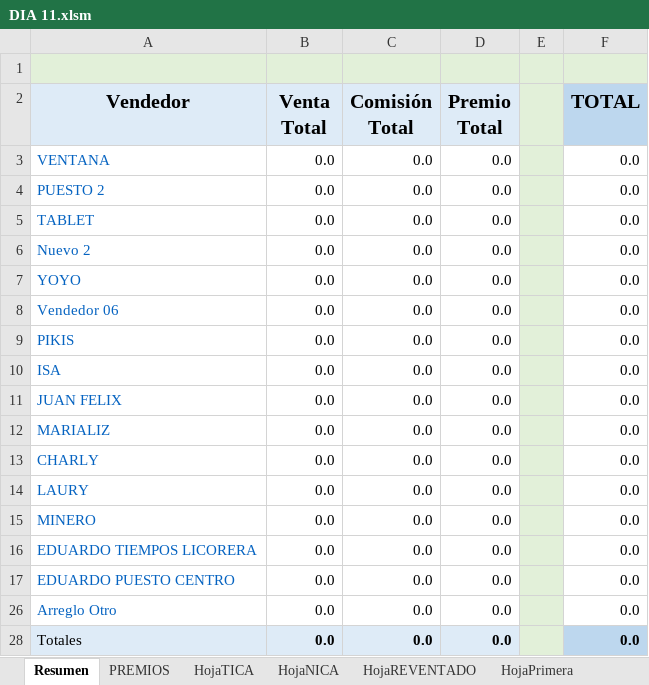
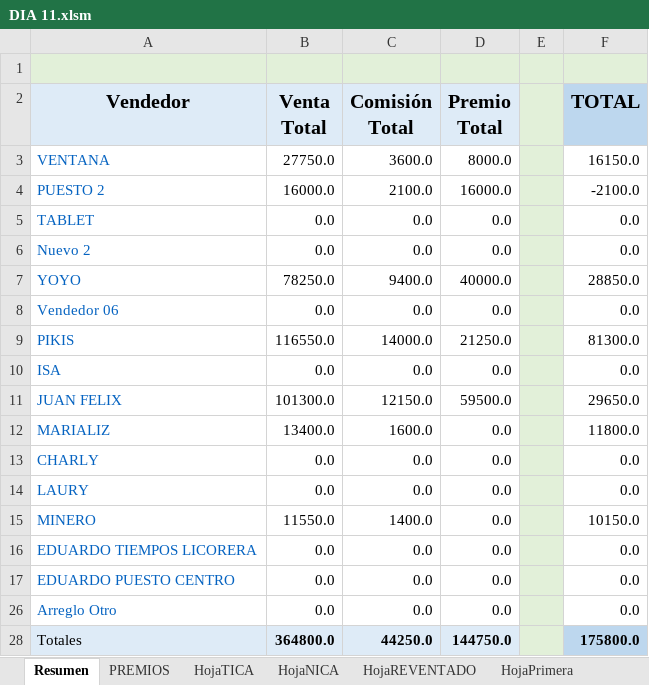
Before and after one commit to R4W47/ReporteTiempos, an Excel workbook: 08- CUENTAS DIARIAS AGOSTO/DIA 11.xlsm, sheet Resumen, drawn as a sheet; values as stored, in another font and other column widths than the file's, no borders; charts and pictures and conditional formats not drawn; the diff names each change by its address in the sheet, - before the commit and + after, or states it on an @@ line.

```diff
--- a/08- CUENTAS DIARIAS AGOSTO/DIA 11.xlsm (sheet Resumen)
+++ b/08- CUENTAS DIARIAS AGOSTO/DIA 11.xlsm (sheet Resumen)
-B3 (Venta Total): 0.0
+B3 (Venta Total): 27750.0
-C3 (Comisión Total): 0.0
+C3 (Comisión Total): 3600.0
-D3 (Premio Total): 0.0
+D3 (Premio Total): 8000.0
-F3 (TOTAL): 0.0
+F3 (TOTAL): 16150.0
-B4 (Venta Total): 0.0
+B4 (Venta Total): 16000.0
-C4 (Comisión Total): 0.0
+C4 (Comisión Total): 2100.0
-D4 (Premio Total): 0.0
+D4 (Premio Total): 16000.0
-F4 (TOTAL): 0.0
+F4 (TOTAL): -2100.0
-B7 (Venta Total): 0.0
+B7 (Venta Total): 78250.0
-C7 (Comisión Total): 0.0
+C7 (Comisión Total): 9400.0
-D7 (Premio Total): 0.0
+D7 (Premio Total): 40000.0
-F7 (TOTAL): 0.0
+F7 (TOTAL): 28850.0
-B9 (Venta Total): 0.0
+B9 (Venta Total): 116550.0
-C9 (Comisión Total): 0.0
+C9 (Comisión Total): 14000.0
-D9 (Premio Total): 0.0
+D9 (Premio Total): 21250.0
-F9 (TOTAL): 0.0
+F9 (TOTAL): 81300.0
-B11 (Venta Total): 0.0
+B11 (Venta Total): 101300.0
-C11 (Comisión Total): 0.0
+C11 (Comisión Total): 12150.0
-D11 (Premio Total): 0.0
+D11 (Premio Total): 59500.0
-F11 (TOTAL): 0.0
+F11 (TOTAL): 29650.0
-B12 (Venta Total): 0.0
+B12 (Venta Total): 13400.0
-C12 (Comisión Total): 0.0
+C12 (Comisión Total): 1600.0
-F12 (TOTAL): 0.0
+F12 (TOTAL): 11800.0
-B15 (Venta Total): 0.0
+B15 (Venta Total): 11550.0
-C15 (Comisión Total): 0.0
+C15 (Comisión Total): 1400.0
-F15 (TOTAL): 0.0
+F15 (TOTAL): 10150.0
-B28 (Venta Total): 0.0
+B28 (Venta Total): 364800.0
-C28 (Comisión Total): 0.0
+C28 (Comisión Total): 44250.0
-D28 (Premio Total): 0.0
+D28 (Premio Total): 144750.0
-F28 (TOTAL): 0.0
+F28 (TOTAL): 175800.0
```
Also changed, not shown: sheet HojaNICA, sheet Cta ALI, sheet HojaPrimera, sheet HojaHonduras, sheet Vendedor9, sheet DigitaNICA, 23 more sheets, 08- CUENTAS DIARIAS AGOSTO/DIA 09.xlsm, 08- CUENTAS DIARIAS AGOSTO/DIA 10.xlsm.
